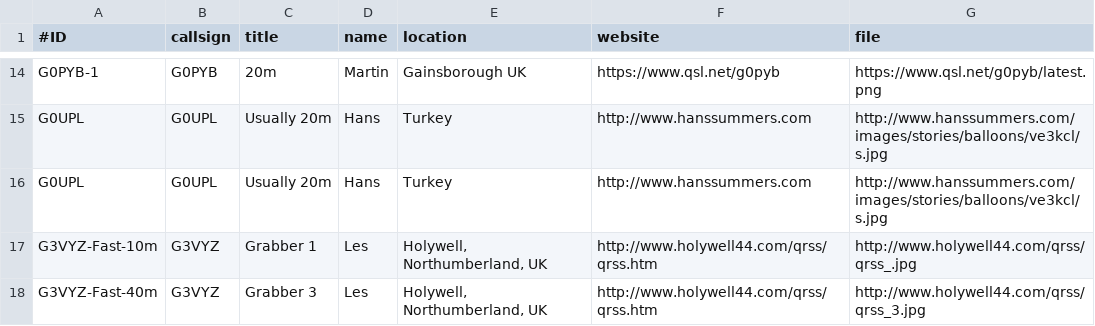
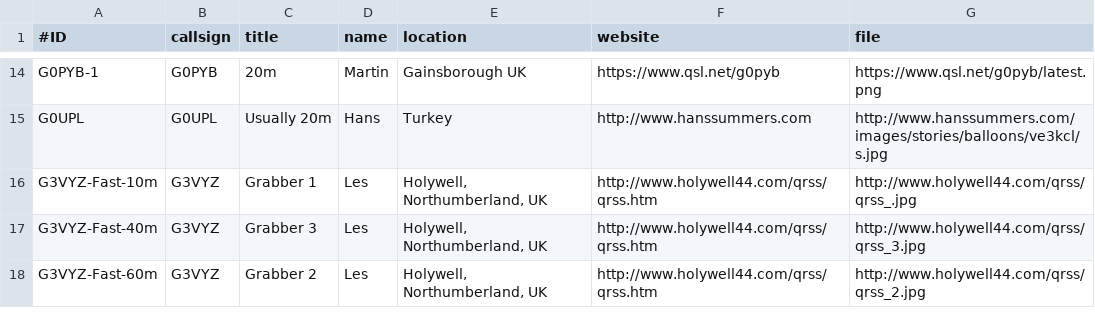
Before and after one commit to syedrizvinet/QRSS-plus-dev, a CSV file: grabbers.csv, drawn as a sheet; only a part is shown, gaps mark what is left out; the shorter side is filled out with more unchanged rows.

Commit message:
Update grabbers.csv

```diff
--- a/grabbers.csv
+++ b/grabbers.csv
@@ -15,3 +15,2 @@ G0PYB-1,G0PYB,20m,Martin,"Gainsborough UK",https://www.qsl.net/g0pyb,https://www
 G0UPL,G0UPL,Usually 20m,Hans,"Turkey",http://www.hanssummers.com,http://www.hanssummers.com/images/stories/balloons/ve3kcl/s.jpg
-G0UPL,G0UPL,Usually 20m,Hans,"Turkey",http://www.hanssummers.com,http://www.hanssummers.com/images/stories/balloons/ve3kcl/s.jpg
 G3VYZ-Fast-10m,G3VYZ,Grabber 1,Les,"Holywell, Northumberland, UK",http://www.holywell44.com/qrss/qrss.htm,http://www.holywell44.com/qrss/qrss_.jpg
```
